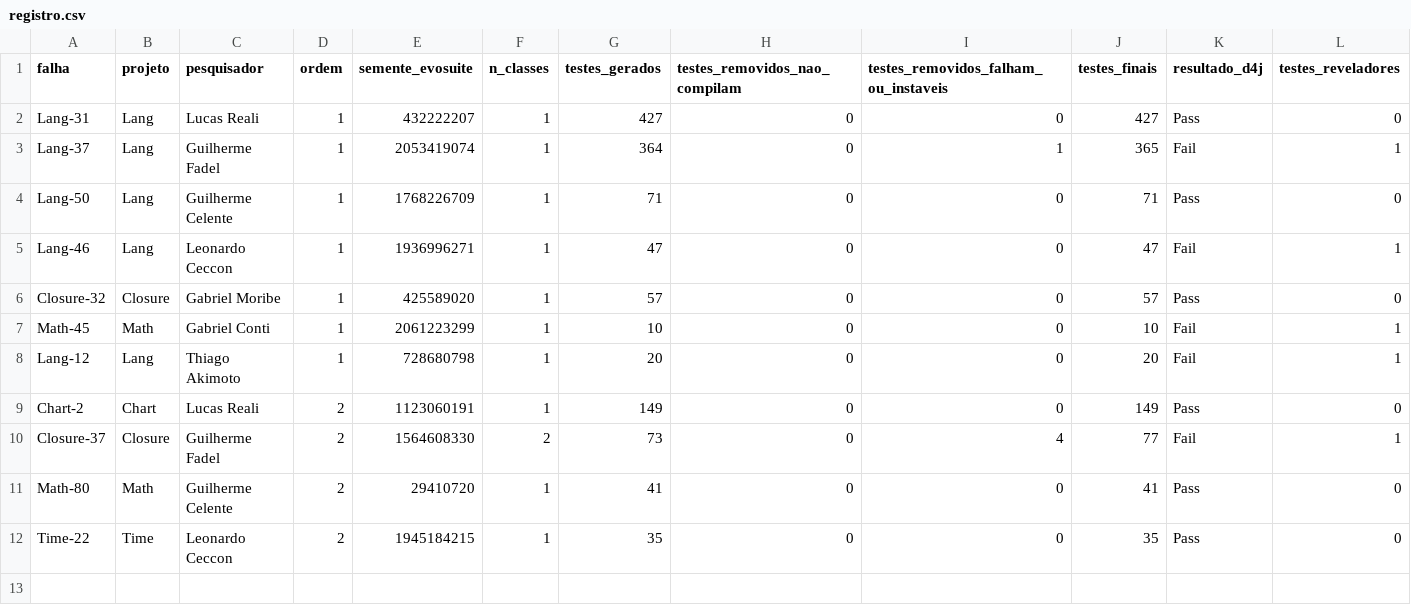
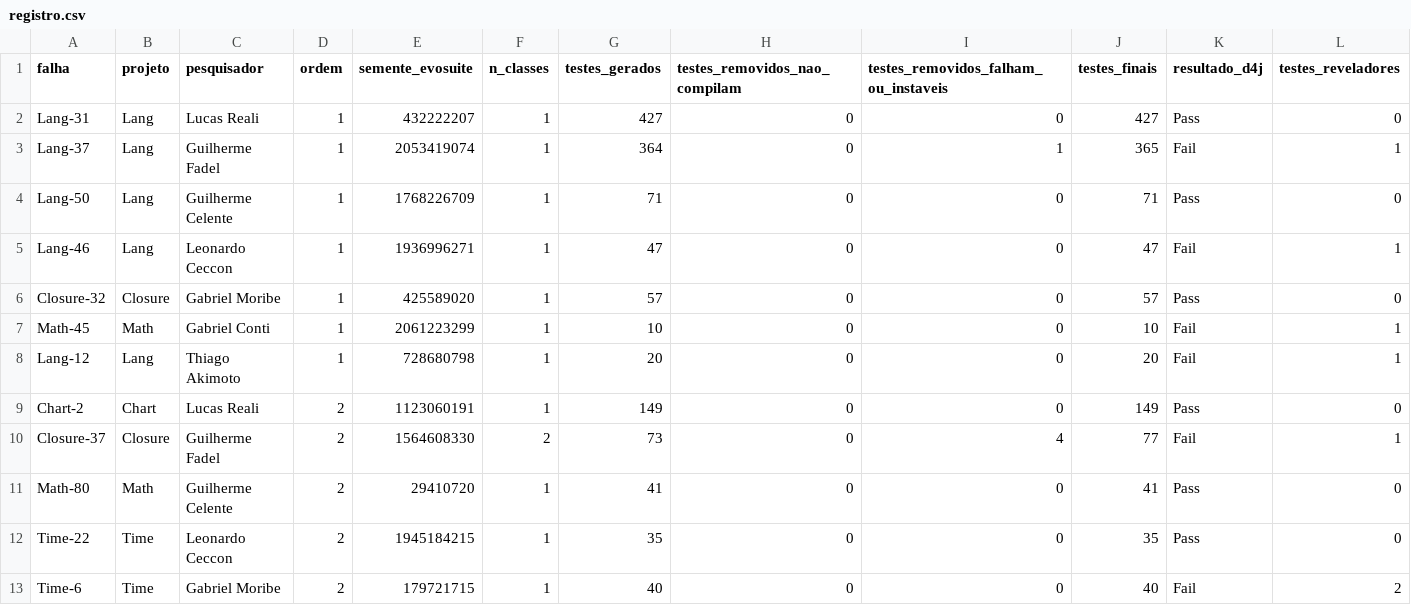
Before and after one commit to F4D3L/instrumentacao-experimento, a CSV file: dados/registro.csv, drawn as a sheet; only a part is shown; rows hold the shown columns only; the diff names each change by its address in the sheet, - before the commit and + after, or states it on an @@ line.

Commit message:
teste Time-6 (Gabriel Moribe, ordem 2)

```diff
--- a/dados/registro.csv
+++ b/dados/registro.csv
+row 13: Time-6 | Time | Gabriel Moribe | 2 | 179721715 | 1 | 40 | 0 | 0 | 40 | Fail | 2
```
Also changed, not shown: 24 other files.
